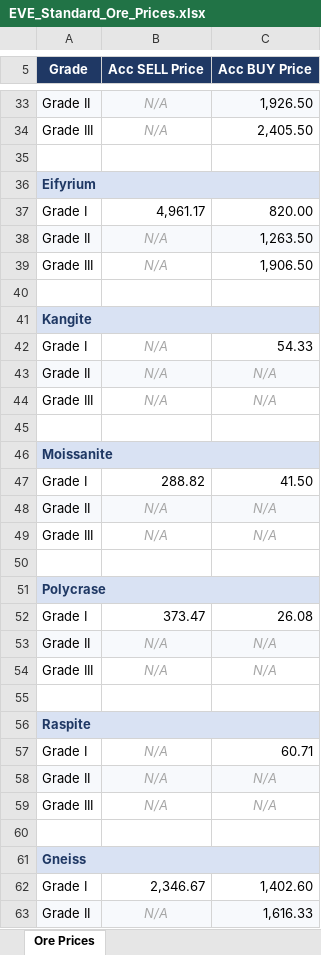
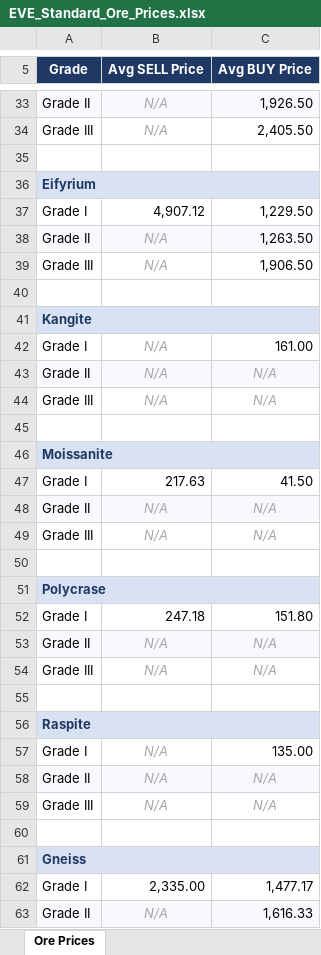
Before and after one commit to hellokug2699/hellokug2699, an Excel workbook: EVE_Standard_Ore_Prices.xlsx, sheet Ore Prices, drawn as a sheet; only a part is shown, gaps mark what is left out; values as stored, in another font and other column widths than the file's, no borders; charts and pictures not drawn; the diff covers the shown part only; the diff names each change by its address in the sheet, - before the commit and + after, or states it on an @@ line.

Commit message:
feat: Scrape EVE Online Ore Prices
Co-authored-by: traeagent <traeagent@users.noreply.github.com>

```diff
--- a/EVE_Standard_Ore_Prices.xlsx (sheet Ore Prices)
+++ b/EVE_Standard_Ore_Prices.xlsx (sheet Ore Prices)
-B5: Acc SELL Price
+B5: Avg SELL Price
-C5: Acc BUY Price
+C5: Avg BUY Price
-B37 (Avg SELL Price): 4,961.17
+B37 (Avg SELL Price): 4,907.12
-C37 (Avg BUY Price): 820.00
+C37 (Avg BUY Price): 1,229.50
-C42 (Avg BUY Price): 54.33
+C42 (Avg BUY Price): 161.00
-B47 (Avg SELL Price): 288.82
+B47 (Avg SELL Price): 217.63
-B52 (Avg SELL Price): 373.47
+B52 (Avg SELL Price): 247.18
-C52 (Avg BUY Price): 26.08
+C52 (Avg BUY Price): 151.80
-C57 (Avg BUY Price): 60.71
+C57 (Avg BUY Price): 135.00
-B62 (Avg SELL Price): 2,346.67
+B62 (Avg SELL Price): 2,335.00
-C62 (Avg BUY Price): 1,402.60
+C62 (Avg BUY Price): 1,477.17
```
Also changed, not shown: 71 edited cells elsewhere in this sheet.
